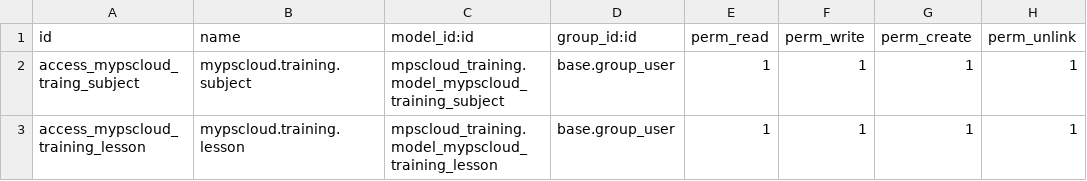
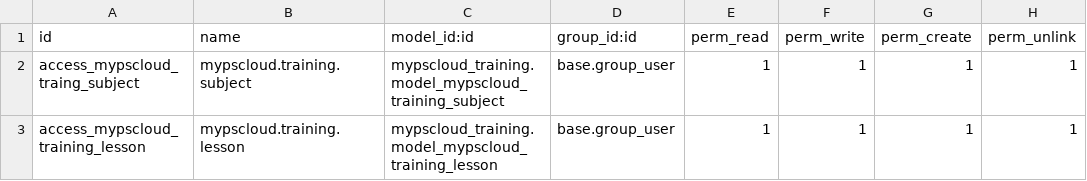
Before and after one commit to sehngya/odootraing, a CSV file: mypscloud_traing/security/ir.model.access.csv, drawn as a sheet.

Commit message:
wsyday01

```diff
--- a/mypscloud_traing/security/ir.model.access.csv
+++ b/mypscloud_traing/security/ir.model.access.csv
@@ -1,3 +1,3 @@
 id,name,model_id:id,group_id:id,perm_read,perm_write,perm_create,perm_unlink
-access_mypscloud_traing_subject,mypscloud.training.subject,mpscloud_training.model_mypscloud_training_subject,base.group_user,1,1,1,1
-access_mypscloud_training_lesson,mypscloud.training.lesson,mpscloud_training.model_mypscloud_training_lesson,base.group_user,1,1,1,1
+access_mypscloud_traing_subject,mypscloud.training.subject,mypscloud_training.model_mypscloud_training_subject,base.group_user,1,1,1,1
+access_mypscloud_training_lesson,mypscloud.training.lesson,mypscloud_training.model_mypscloud_training_lesson,base.group_user,1,1,1,1
```
